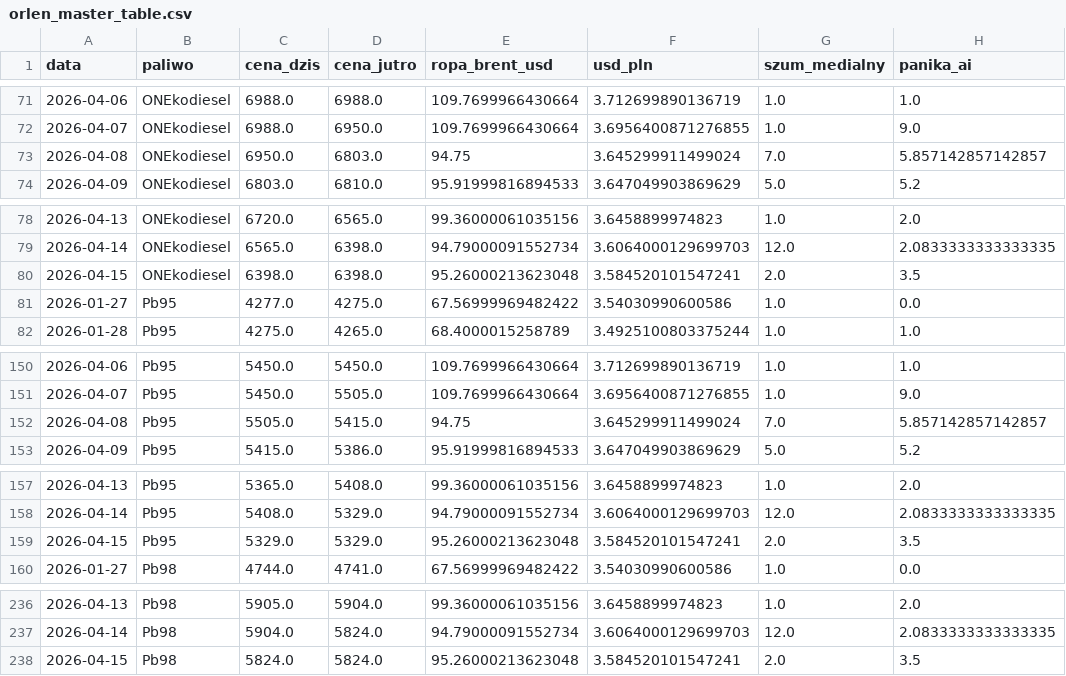
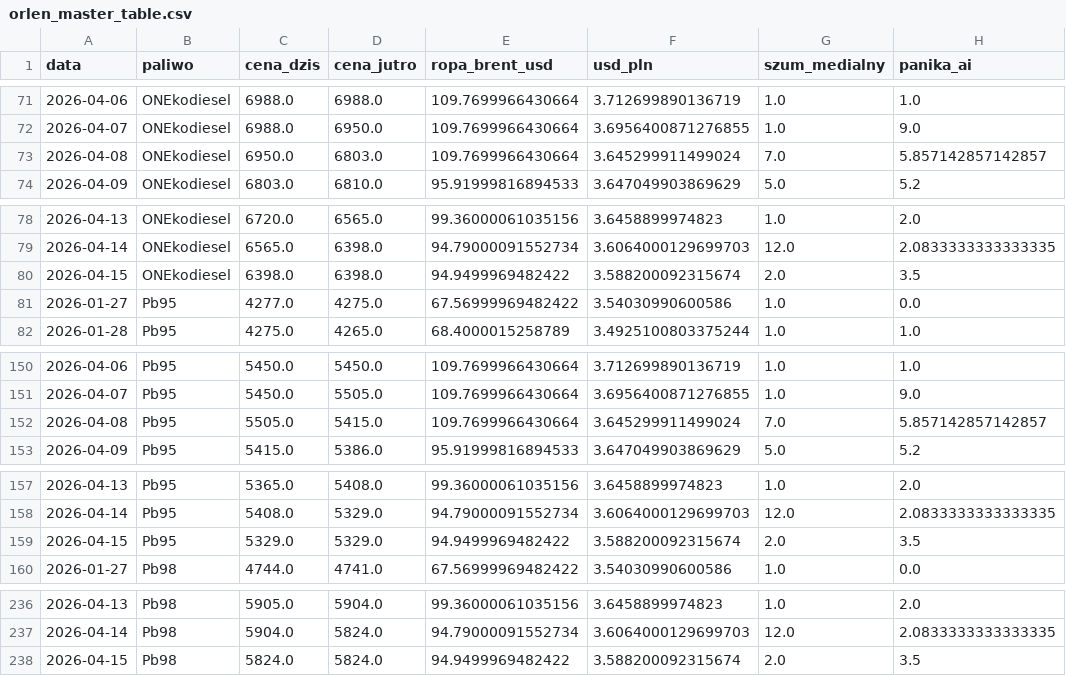
Before and after one commit to Majbor1/orlen_scraper, a CSV file: data/orlen_master_table.csv, drawn as a sheet; only a part is shown, gaps mark what is left out; the diff covers the shown part only; the diff names each change by its address in the sheet, - before the commit and + after, or states it on an @@ line.

```diff
--- a/data/orlen_master_table.csv
+++ b/data/orlen_master_table.csv
-E73 (ropa_brent_usd): 94.75
+E73 (ropa_brent_usd): 109.7699966430664
-E80 (ropa_brent_usd): 95.26000213623048
+E80 (ropa_brent_usd): 94.9499969482422
-F80 (usd_pln): 3.584520101547241
+F80 (usd_pln): 3.588200092315674
-E152 (ropa_brent_usd): 94.75
+E152 (ropa_brent_usd): 109.7699966430664
-E159 (ropa_brent_usd): 95.26000213623048
+E159 (ropa_brent_usd): 94.9499969482422
-F159 (usd_pln): 3.584520101547241
+F159 (usd_pln): 3.588200092315674
-E238 (ropa_brent_usd): 95.26000213623048
+E238 (ropa_brent_usd): 94.9499969482422
-F238 (usd_pln): 3.584520101547241
+F238 (usd_pln): 3.588200092315674
```
Also changed, not shown: 1 edited cell elsewhere in this file, data/dane_gieldowe.csv, data/wiadomosci_orlen_Ocenione_AI.csv, 6 other files.
